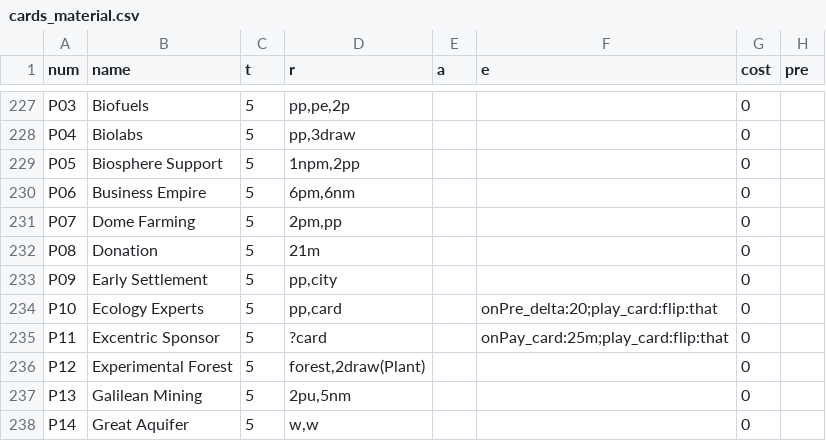
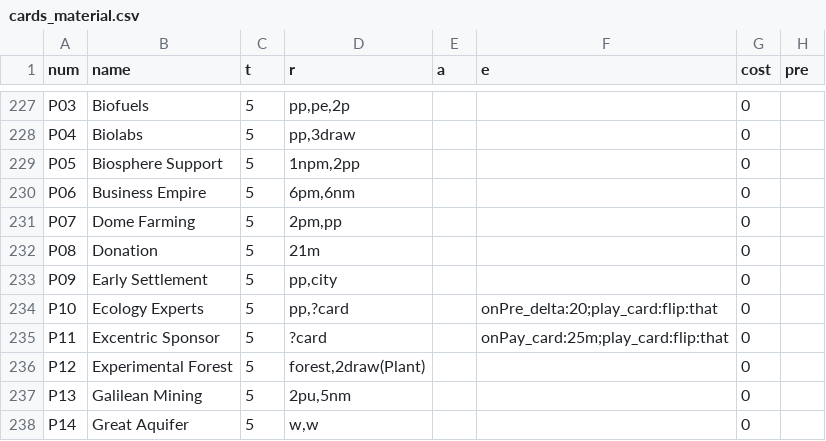
Before and after one commit to elaskavaia/bga-mars, a CSV file: misc/cards_material.csv, drawn as a sheet; only a part is shown, gaps mark what is left out; the diff names each change by its address in the sheet, - before the commit and + after, or states it on an @@ line.

Commit message:
ecology exper optional card play

```diff
--- a/misc/cards_material.csv
+++ b/misc/cards_material.csv
-D234 (r): pp,card
+D234 (r): pp,?card
```
Also changed, not shown: 1 other file.
